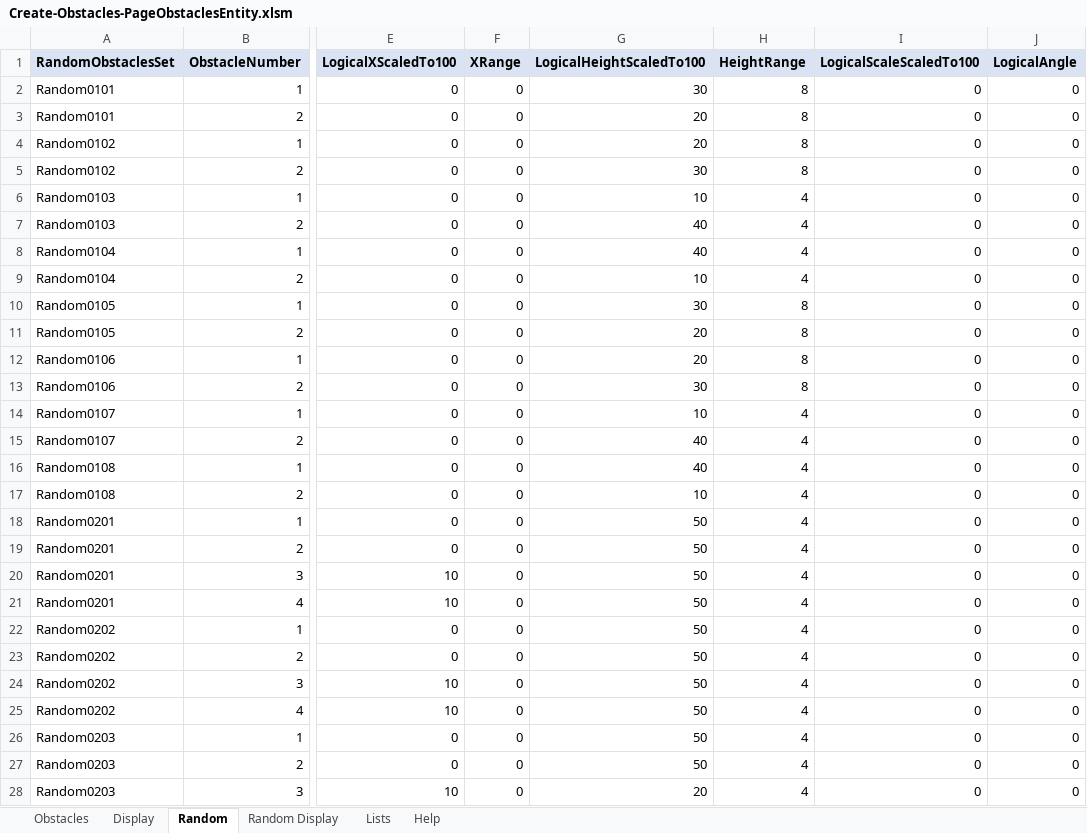
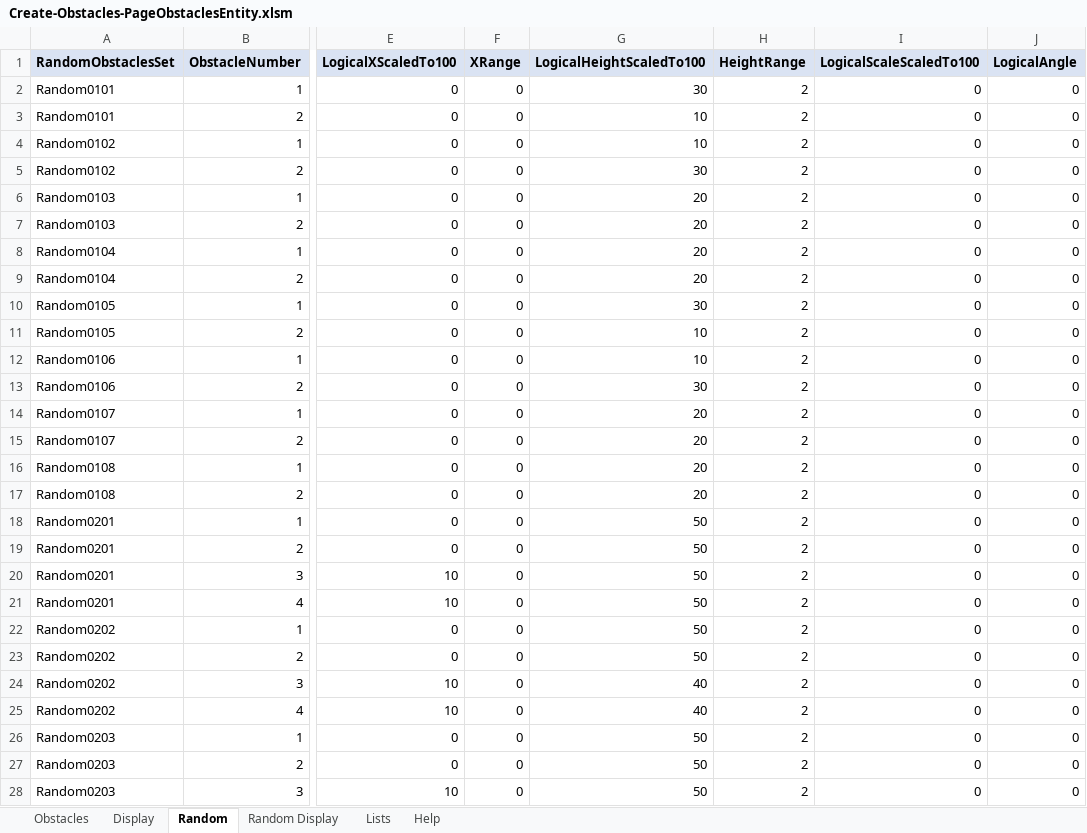
Before and after one commit to simsip-admin/simsip-line, an Excel workbook: Simsip.LineRunner.Content/Database/Editor/Create-Obstacles-PageObstaclesEntity.xlsm, sheet Random, drawn as a sheet; only a part is shown, gaps mark what is left out; values as stored, in another font and other column widths than the file's, no borders; conditional formats not drawn; the diff covers the shown part only; the diff names each change by its address in the sheet, - before the commit and + after, or states it on an @@ line.

Commit message:
Moving away from fine-grained content managers.

```diff
--- a/Simsip.LineRunner.Content/Database/Editor/Create-Obstacles-PageObstaclesEntity.xlsm (sheet Random)
+++ b/Simsip.LineRunner.Content/Database/Editor/Create-Obstacles-PageObstaclesEntity.xlsm (sheet Random)
-H2:H5 (HeightRange): 8
+H2:H5 (HeightRange): 2
-G3:G4 (LogicalHeightScaledTo100): 20
+G3:G4 (LogicalHeightScaledTo100): 10
-G6 (LogicalHeightScaledTo100): 10
+G6 (LogicalHeightScaledTo100): 20
-H6:H9 (HeightRange): 4
+H6:H9 (HeightRange): 2
-G7:G8 (LogicalHeightScaledTo100): 40
+G7:G8 (LogicalHeightScaledTo100): 20
-G9 (LogicalHeightScaledTo100): 10
+G9 (LogicalHeightScaledTo100): 20
-H10:H13 (HeightRange): 8
+H10:H13 (HeightRange): 2
-G11:G12 (LogicalHeightScaledTo100): 20
+G11:G12 (LogicalHeightScaledTo100): 10
-G14 (LogicalHeightScaledTo100): 10
+G14 (LogicalHeightScaledTo100): 20
-H14:H28 (HeightRange): 4
+H14:H28 (HeightRange): 2
-G15:G16 (LogicalHeightScaledTo100): 40
+G15:G16 (LogicalHeightScaledTo100): 20
-G17 (LogicalHeightScaledTo100): 10
+G17 (LogicalHeightScaledTo100): 20
-G24:G25 (LogicalHeightScaledTo100): 50
+G24:G25 (LogicalHeightScaledTo100): 40
-G28 (LogicalHeightScaledTo100): 20
+G28 (LogicalHeightScaledTo100): 50
```
Also changed, not shown: 375 edited cells elsewhere in this sheet, sheet Obstacles, charts or pictures, 34 other files.
